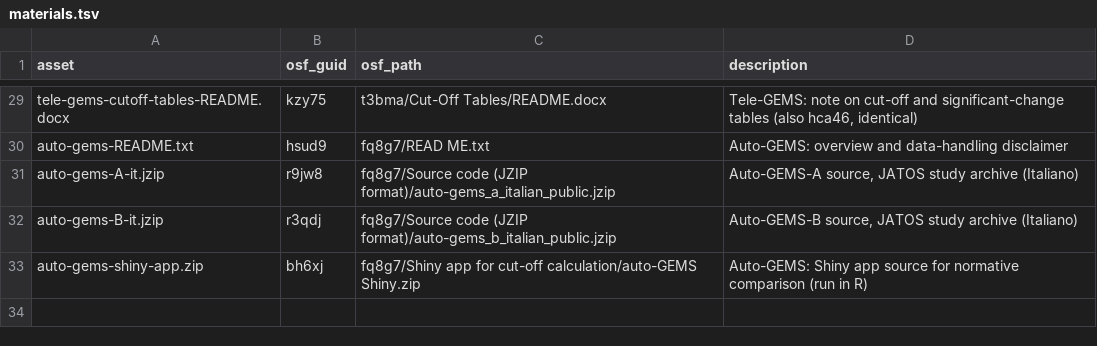
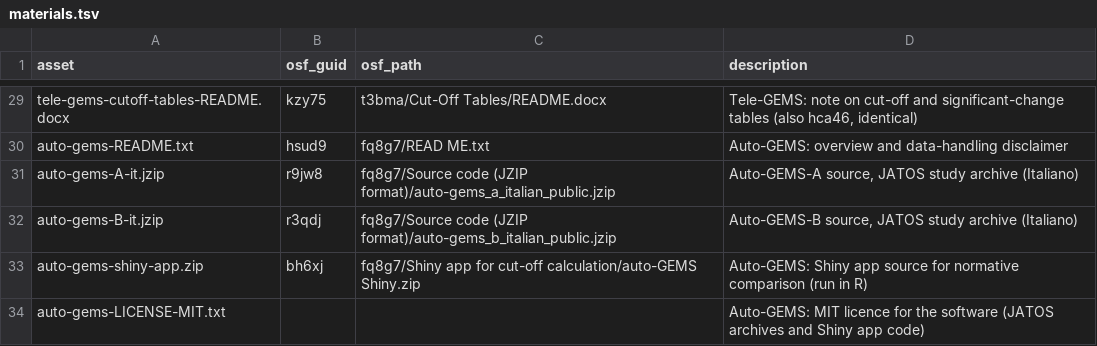
Before and after one commit to giorgioarcara/gems-tests, a TSV file: scripts/materials.tsv, drawn as a sheet; only a part is shown, gaps mark what is left out; the diff names each change by its address in the sheet, - before the commit and + after, or states it on an @@ line.

```diff
--- a/scripts/materials.tsv
+++ b/scripts/materials.tsv
+row 34: auto-gems-LICENSE-MIT.txt |  |  | Auto-GEMS: MIT licence for the software (JATOS archives and Shiny app code)
```
Also changed, not shown: 9 other files.
